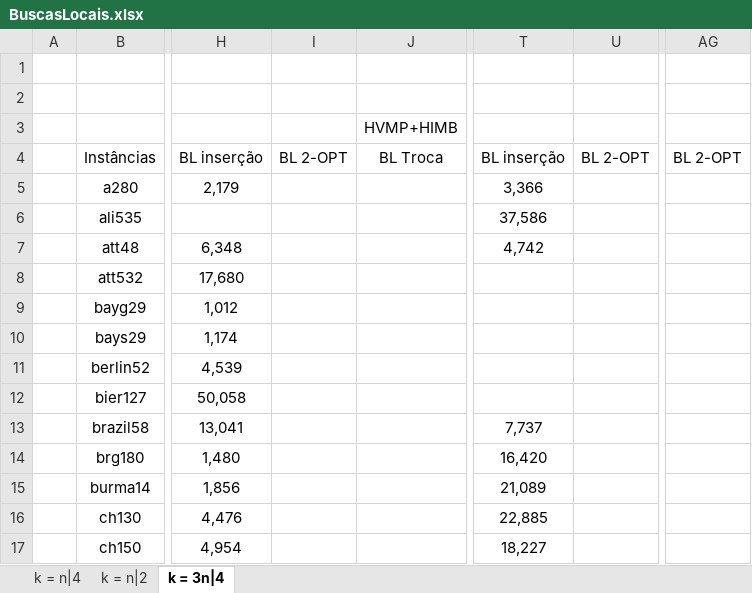
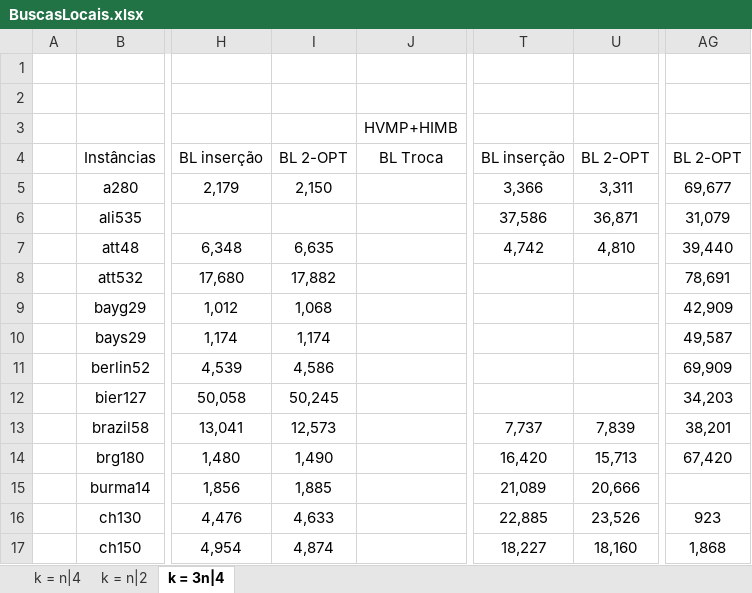
Before and after one commit to PauloDezingrini/Iniciacao-Cientifica, an Excel workbook: Comparaçoes/BuscasLocais.xlsx, sheet k = 3n|4, drawn as a sheet; only a part is shown, gaps mark what is left out; values as stored, in another font and other column widths than the file's, no borders; the diff covers the shown part only; the diff names each change by its address in the sheet, - before the commit and + after, or states it on an @@ line.

Commit message:
Atualização da tabela de buscas locais

```diff
--- a/Comparaçoes/BuscasLocais.xlsx (sheet k = 3n|4)
+++ b/Comparaçoes/BuscasLocais.xlsx (sheet k = 3n|4)
-I5: (empty)
+I5: 2,150
-U5: (empty)
+U5: 3,311
-AG5: (empty)
+AG5: 69,677
-U6: (empty)
+U6: 36,871
-AG6: (empty)
+AG6: 31,079
-I7: (empty)
+I7: 6,635
-U7: (empty)
+U7: 4,810
-AG7: (empty)
+AG7: 39,440
-I8: (empty)
+I8: 17,882
-AG8: (empty)
+AG8: 78,691
-I9: (empty)
+I9: 1,068
-AG9: (empty)
+AG9: 42,909
-I10: (empty)
+I10: 1,174
-AG10: (empty)
+AG10: 49,587
-I11: (empty)
+I11: 4,586
-AG11: (empty)
+AG11: 69,909
-I12: (empty)
+I12: 50,245
-AG12: (empty)
+AG12: 34,203
-I13: (empty)
+I13: 12,573
-U13: (empty)
+U13: 7,839
-AG13: (empty)
+AG13: 38,201
-I14: (empty)
+I14: 1,490
-U14: (empty)
+U14: 15,713
-AG14: (empty)
+AG14: 67,420
-I15: (empty)
+I15: 1,885
-U15: (empty)
+U15: 20,666
-I16: (empty)
+I16: 4,633
-U16: (empty)
+U16: 23,526
-AG16: (empty)
+AG16: 923
-I17: (empty)
+I17: 4,874
-U17: (empty)
+U17: 18,160
-AG17: (empty)
+AG17: 1,868
```
Also changed, not shown: 25 edited cells elsewhere in this sheet.
